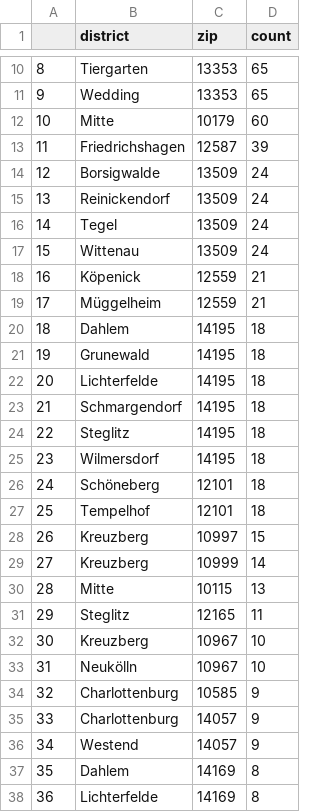
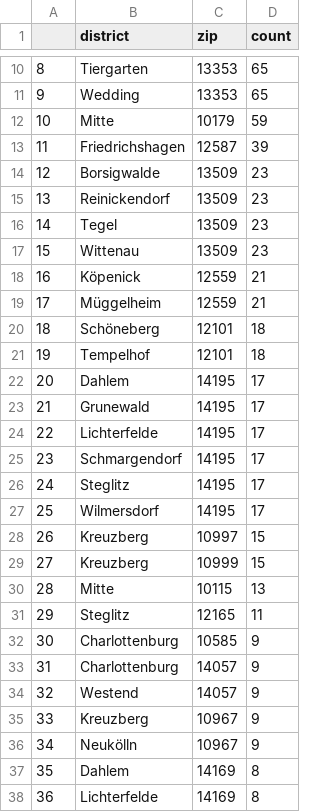
Before and after one commit to demodiff/berlin, a CSV file: data/stats-zips.csv, drawn as a sheet; only a part is shown, gaps mark what is left out; the diff covers the shown part only.

```diff
--- a/data/stats-zips.csv
+++ b/data/stats-zips.csv
@@ -11,27 +11,27 @@
 9,Wedding,13353,65
-10,Mitte,10179,60
+10,Mitte,10179,59
 11,Friedrichshagen,12587,39
-12,Borsigwalde,13509,24
-13,Reinickendorf,13509,24
-14,Tegel,13509,24
-15,Wittenau,13509,24
+12,Borsigwalde,13509,23
+13,Reinickendorf,13509,23
+14,Tegel,13509,23
+15,Wittenau,13509,23
 16,Köpenick,12559,21
 17,Müggelheim,12559,21
-18,Dahlem,14195,18
-19,Grunewald,14195,18
-20,Lichterfelde,14195,18
-21,Schmargendorf,14195,18
-22,Steglitz,14195,18
-23,Wilmersdorf,14195,18
-24,Schöneberg,12101,18
-25,Tempelhof,12101,18
+18,Schöneberg,12101,18
+19,Tempelhof,12101,18
+20,Dahlem,14195,17
+21,Grunewald,14195,17
+22,Lichterfelde,14195,17
+23,Schmargendorf,14195,17
+24,Steglitz,14195,17
+25,Wilmersdorf,14195,17
 26,Kreuzberg,10997,15
-27,Kreuzberg,10999,14
+27,Kreuzberg,10999,15
 28,Mitte,10115,13
 29,Steglitz,12165,11
-30,Kreuzberg,10967,10
-31,Neukölln,10967,10
-32,Charlottenburg,10585,9
-33,Charlottenburg,14057,9
-34,Westend,14057,9
+30,Charlottenburg,10585,9
+31,Charlottenburg,14057,9
+32,Westend,14057,9
+33,Kreuzberg,10967,9
+34,Neukölln,10967,9
 35,Dahlem,14169,8
```
Also changed, not shown: 32 edited cells elsewhere in this file, 1 other file.
